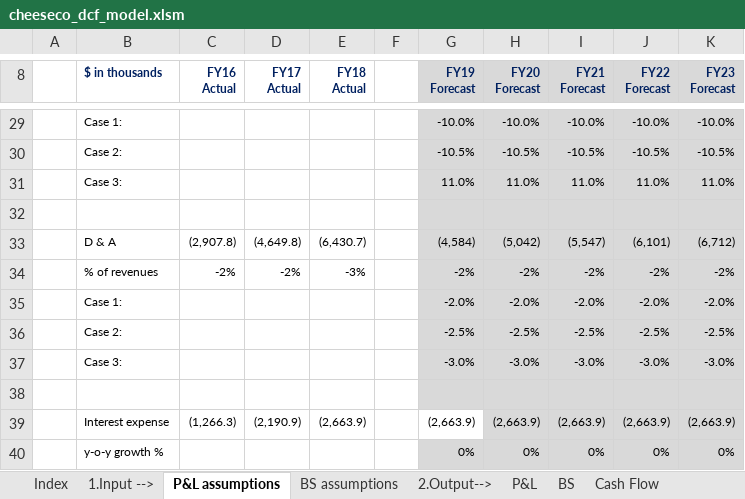
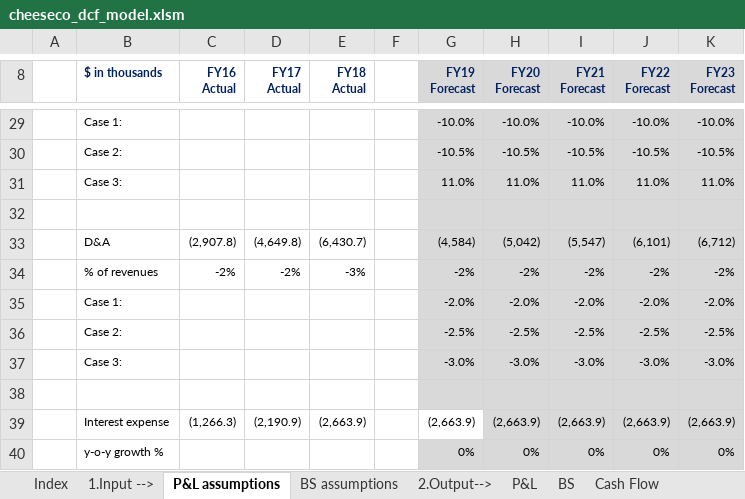
Before and after one commit to cmj123/dcf_modelling, an Excel workbook: cheeseco_dcf_model.xlsm, sheet P&L assumptions, drawn as a sheet; only a part is shown, gaps mark what is left out; values as stored, in another font and other column widths than the file's, no borders; the diff names each change by its address in the sheet, - before the commit and + after, or states it on an @@ line.

```diff
--- a/cheeseco_dcf_model.xlsm (sheet P&L assumptions)
+++ b/cheeseco_dcf_model.xlsm (sheet P&L assumptions)
-B33 ($ in thousands): D & A
+B33 ($ in thousands): D&A
```
Also changed, not shown: sheet P&L.
